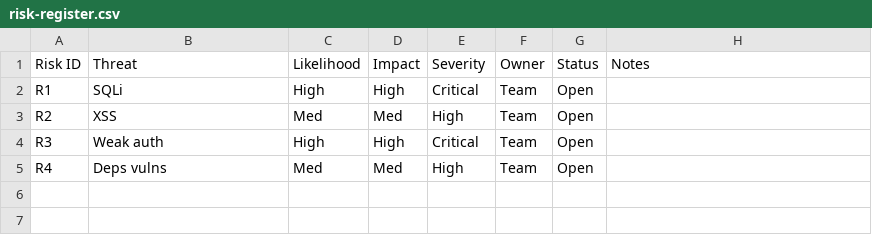
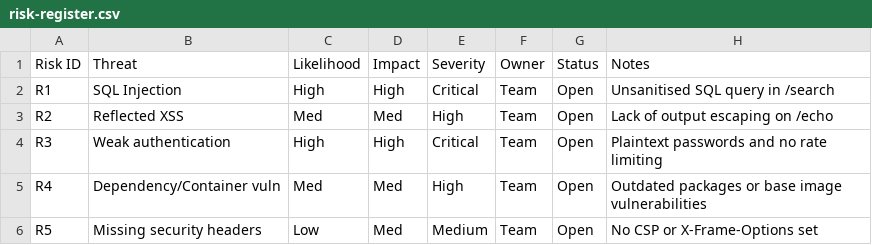
Before and after one commit to doilchenkofitm22-rgb/assignment1-2, a CSV file: docs/risk-register.csv, drawn as a sheet.

```diff
--- a/docs/risk-register.csv
+++ b/docs/risk-register.csv
@@ -1,5 +1,6 @@
 Risk ID,Threat,Likelihood,Impact,Severity,Owner,Status,Notes
-R1,SQLi,High,High,Critical,Team,Open,
-R2,XSS,Med,Med,High,Team,Open,
-R3,Weak auth,High,High,Critical,Team,Open,
-R4,Deps vulns,Med,Med,High,Team,Open,
+R1,SQL Injection,High,High,Critical,Team,Open,Unsanitised SQL query in /search
+R2,Reflected XSS,Med,Med,High,Team,Open,Lack of output escaping on /echo
+R3,Weak authentication,High,High,Critical,Team,Open,Plaintext passwords and no rate limiting
+R4,Dependency/Container vuln,Med,Med,High,Team,Open,Outdated packages or base image vulnerabilities
+R5,Missing security headers,Low,Med,Medium,Team,Open,No CSP or X-Frame-Options set
```
Also changed, not shown: 13 other files.
